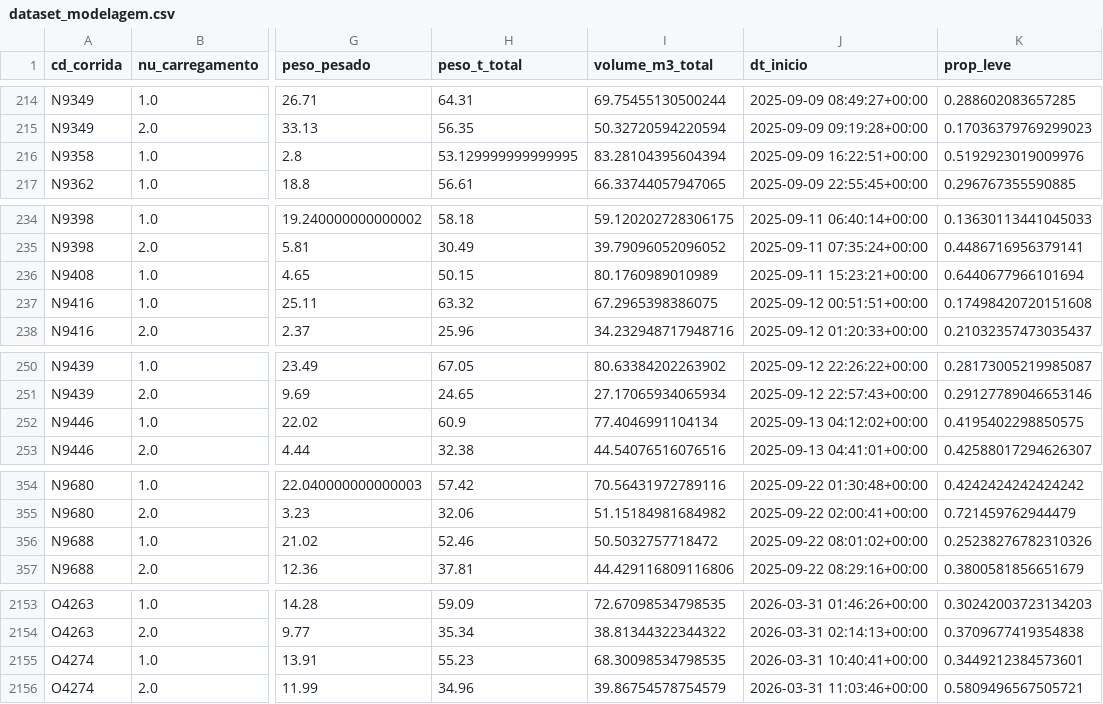
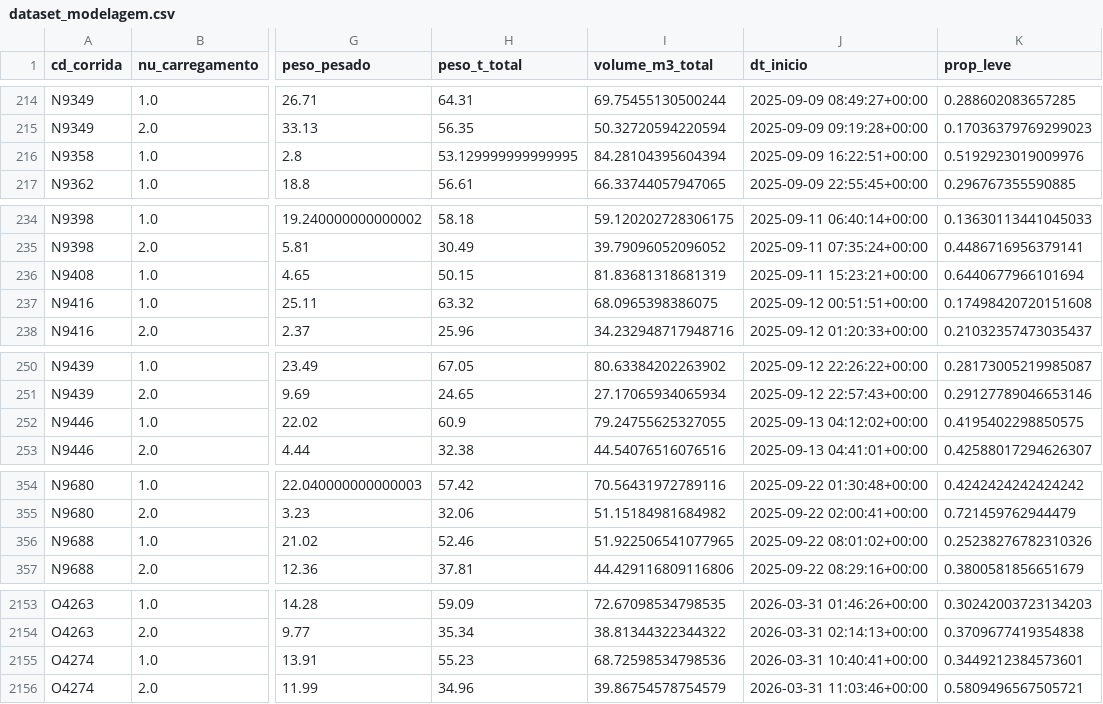
Before and after one commit to mateusfkschenato/bootcamp-data-science, a CSV file: EDA/dataset_modelagem.csv, drawn as a sheet; only a part is shown, gaps mark what is left out; the diff covers the shown part only; the diff names each change by its address in the sheet, - before the commit and + after, or states it on an @@ line.

```diff
--- a/EDA/dataset_modelagem.csv
+++ b/EDA/dataset_modelagem.csv
-I216 (volume_m3_total): 83.28104395604394
+I216 (volume_m3_total): 84.28104395604394
-I236 (volume_m3_total): 80.1760989010989
+I236 (volume_m3_total): 81.83681318681319
-I237 (volume_m3_total): 67.2965398386075
+I237 (volume_m3_total): 68.0965398386075
-I252 (volume_m3_total): 77.4046991104134
+I252 (volume_m3_total): 79.24755625327055
-I356 (volume_m3_total): 50.5032757718472
+I356 (volume_m3_total): 51.922506541077965
-I2155 (volume_m3_total): 68.30098534798535
+I2155 (volume_m3_total): 68.72598534798536
```
Also changed, not shown: 4 edited cells elsewhere in this file, EDA/cestoes_acima_do_limite.csv, 15 other files.
